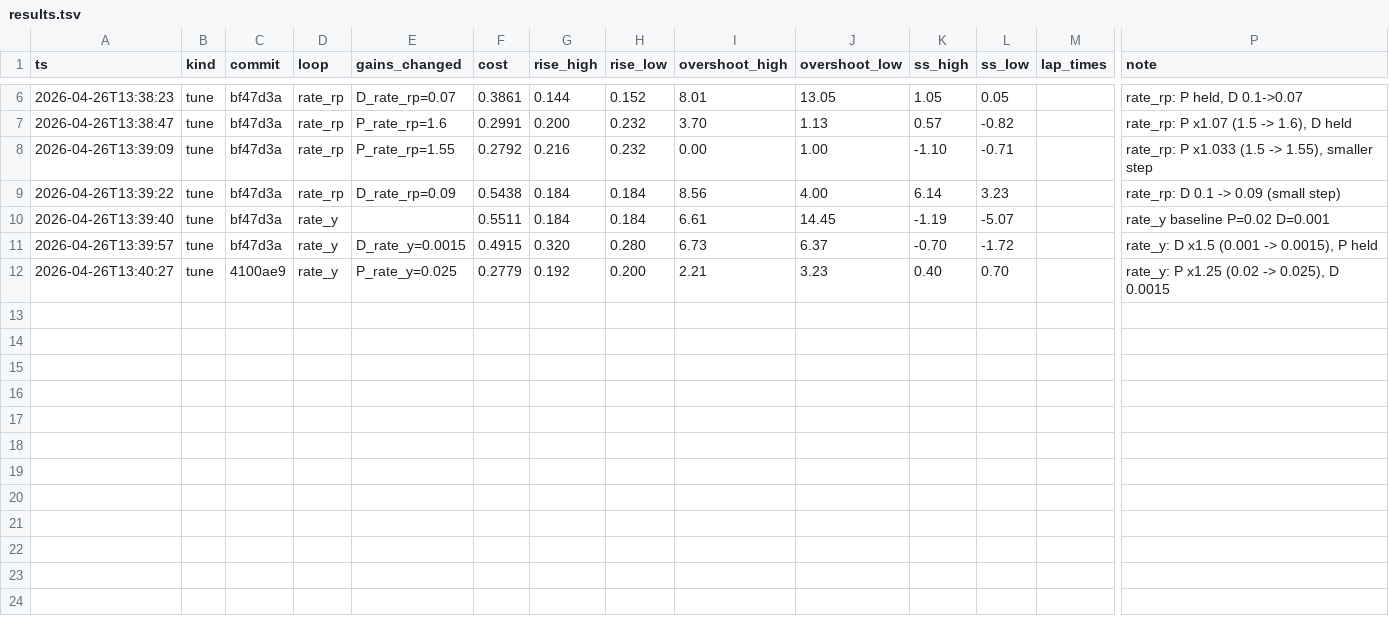
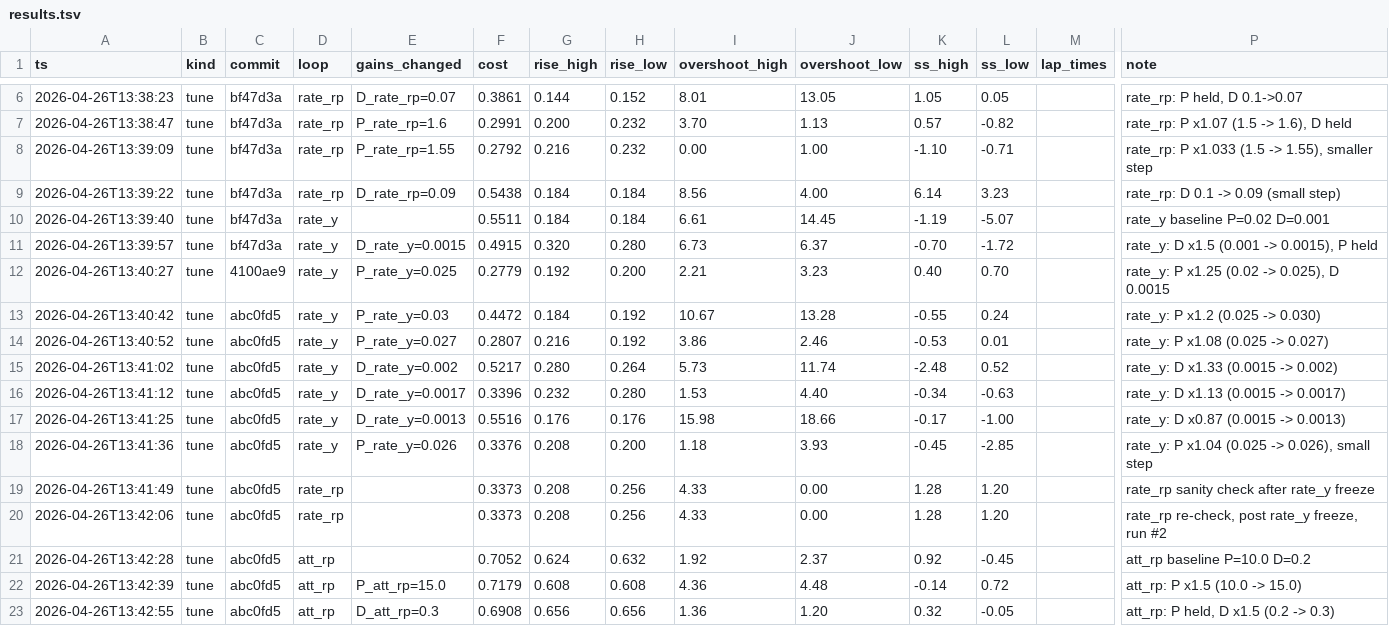
Before and after one commit to Pandananana/AerialRobotics, a TSV file: auto_tune/results.tsv, drawn as a sheet; only a part is shown, gaps mark what is left out; rows hold the shown columns only; the diff names each change by its address in the sheet, - before the commit and + after, or states it on an @@ line.

Commit message:
tune: att_rp D 0.2 -> 0.3 (cost 0.7052 -> 0.6908)
Damps overshoot from (1.9,2.4) to (1.4,1.2). Inner rate_rp loop
appears to limit rise time — D bump gives small but clean gain.

```diff
--- a/auto_tune/results.tsv
+++ b/auto_tune/results.tsv
+row 13: 2026-04-26T13:40:42 | tune | abc0fd5 | rate_y | P_rate_y=0.03 | 0.4472 | 0.184 | 0.192 | 10.67 | 13.28 | -0.55 | 0.24 |  | rate_y: P x1.2 (0.025 -> 0.030)
+row 14: 2026-04-26T13:40:52 | tune | abc0fd5 | rate_y | P_rate_y=0.027 | 0.2807 | 0.216 | 0.192 | 3.86 | 2.46 | -0.53 | 0.01 |  | rate_y: P x1.08 (0.025 -> 0.027)
+row 15: 2026-04-26T13:41:02 | tune | abc0fd5 | rate_y | D_rate_y=0.002 | 0.5217 | 0.280 | 0.264 | 5.73 | 11.74 | -2.48 | 0.52 |  | rate_y: D x1.33 (0.0015 -> 0.002)
+row 16: 2026-04-26T13:41:12 | tune | abc0fd5 | rate_y | D_rate_y=0.0017 | 0.3396 | 0.232 | 0.280 | 1.53 | 4.40 | -0.34 | -0.63 |  | rate_y: D x1.13 (0.0015 -> 0.0017)
+row 17: 2026-04-26T13:41:25 | tune | abc0fd5 | rate_y | D_rate_y=0.0013 | 0.5516 | 0.176 | 0.176 | 15.98 | 18.66 | -0.17 | -1.00 |  | rate_y: D x0.87 (0.0015 -> 0.0013)
+row 18: 2026-04-26T13:41:36 | tune | abc0fd5 | rate_y | P_rate_y=0.026 | 0.3376 | 0.208 | 0.200 | 1.18 | 3.93 | -0.45 | -2.85 |  | rate_y: P x1.04 (0.025 -> 0.026), small step
+row 19: 2026-04-26T13:41:49 | tune | abc0fd5 | rate_rp |  | 0.3373 | 0.208 | 0.256 | 4.33 | 0.00 | 1.28 | 1.20 |  | rate_rp sanity check after rate_y freeze
+row 20: 2026-04-26T13:42:06 | tune | abc0fd5 | rate_rp |  | 0.3373 | 0.208 | 0.256 | 4.33 | 0.00 | 1.28 | 1.20 |  | rate_rp re-check, post rate_y freeze, run #2
+row 21: 2026-04-26T13:42:28 | tune | abc0fd5 | att_rp |  | 0.7052 | 0.624 | 0.632 | 1.92 | 2.37 | 0.92 | -0.45 |  | att_rp baseline P=10.0 D=0.2
+row 22: 2026-04-26T13:42:39 | tune | abc0fd5 | att_rp | P_att_rp=15.0 | 0.7179 | 0.608 | 0.608 | 4.36 | 4.48 | -0.14 | 0.72 |  | att_rp: P x1.5 (10.0 -> 15.0)
+row 23: 2026-04-26T13:42:55 | tune | abc0fd5 | att_rp | D_att_rp=0.3 | 0.6908 | 0.656 | 0.656 | 1.36 | 1.20 | 0.32 | -0.05 |  | att_rp: P held, D x1.5 (0.2 -> 0.3)
```
Also changed, not shown: 1 other file.
